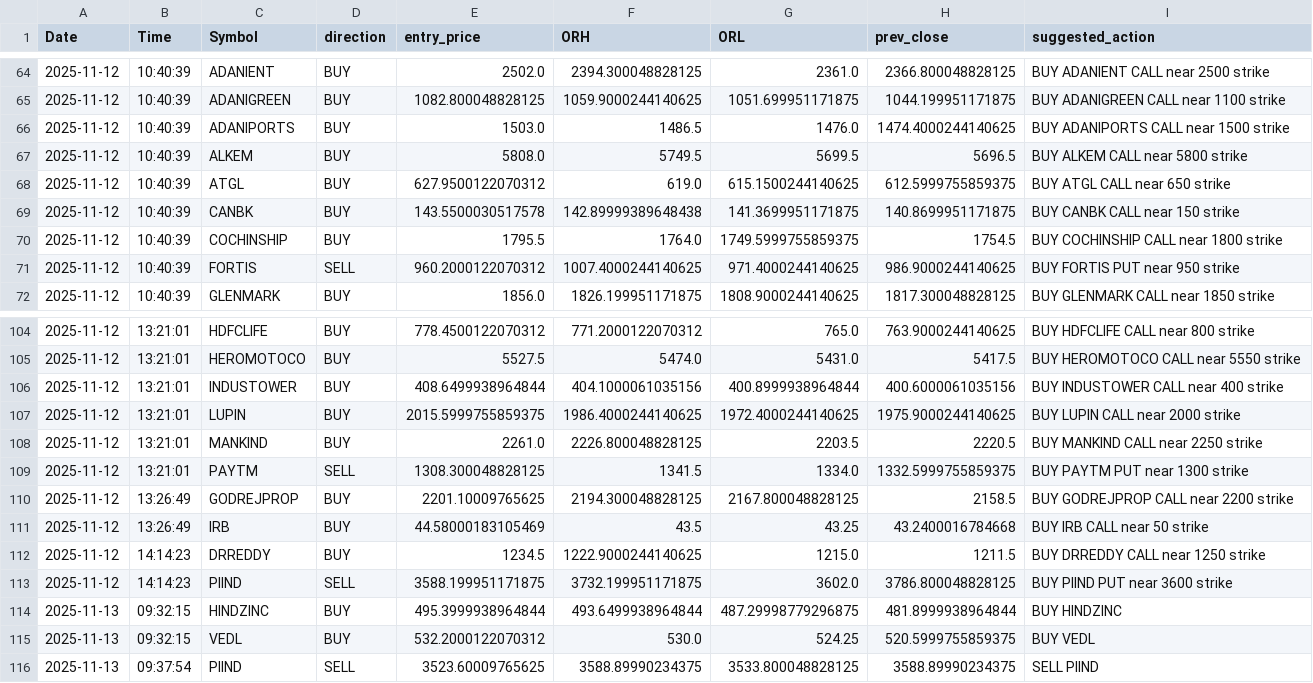
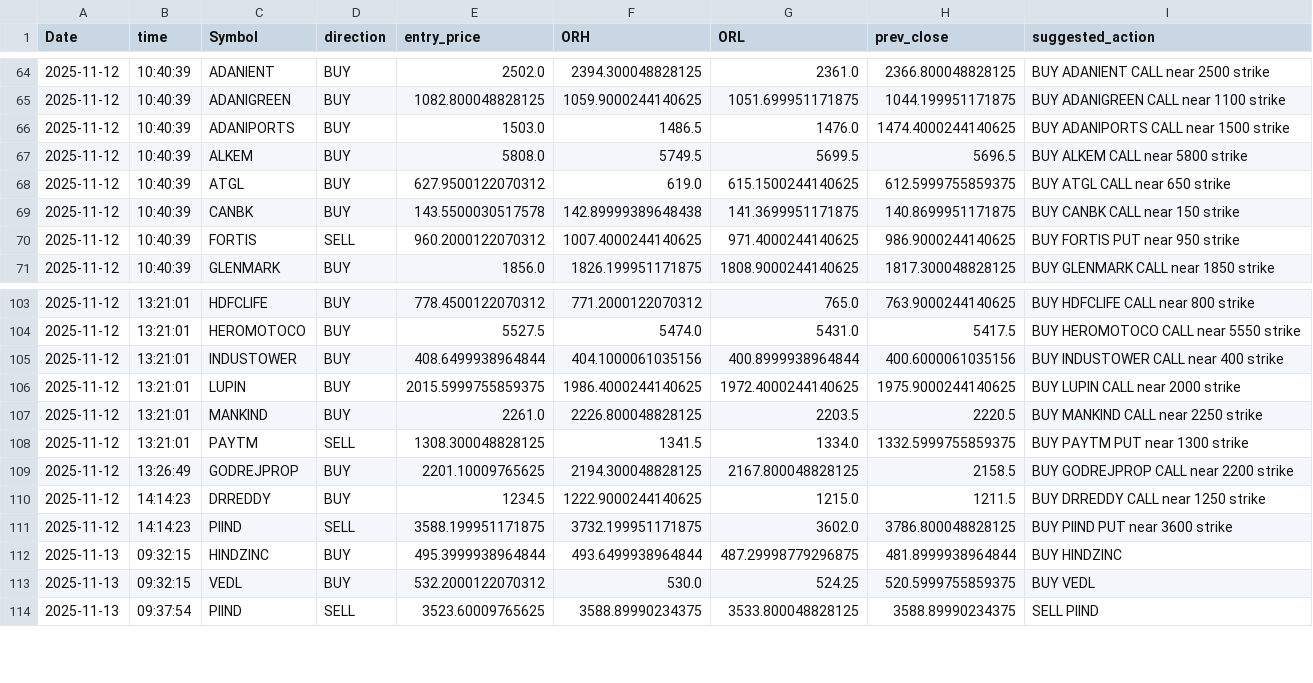
Before and after one commit to shravankishore2/option-orb-bot, a CSV file: backtest_opening_range.csv, drawn as a sheet; only a part is shown, gaps mark what is left out; the diff names each change by its address in the sheet, - before the commit and + after, or states it on an @@ line.

```diff
--- a/backtest_opening_range.csv
+++ b/backtest_opening_range.csv
-B1: Time
+B1: time
-row 70: 2025-11-12 | 10:40:39 | COCHINSHIP | BUY | 1795.5 | 1764.0 | 1749.5999755859375 | 1754.5 | BUY COCHINSHIP CALL near 1800 strike
-row 111: 2025-11-12 | 13:26:49 | IRB | BUY | 44.58000183105469 | 43.5 | 43.25 | 43.2400016784668 | BUY IRB CALL near 50 strike
```
Also changed, not shown: backtest_results.csv, 8 other files.
